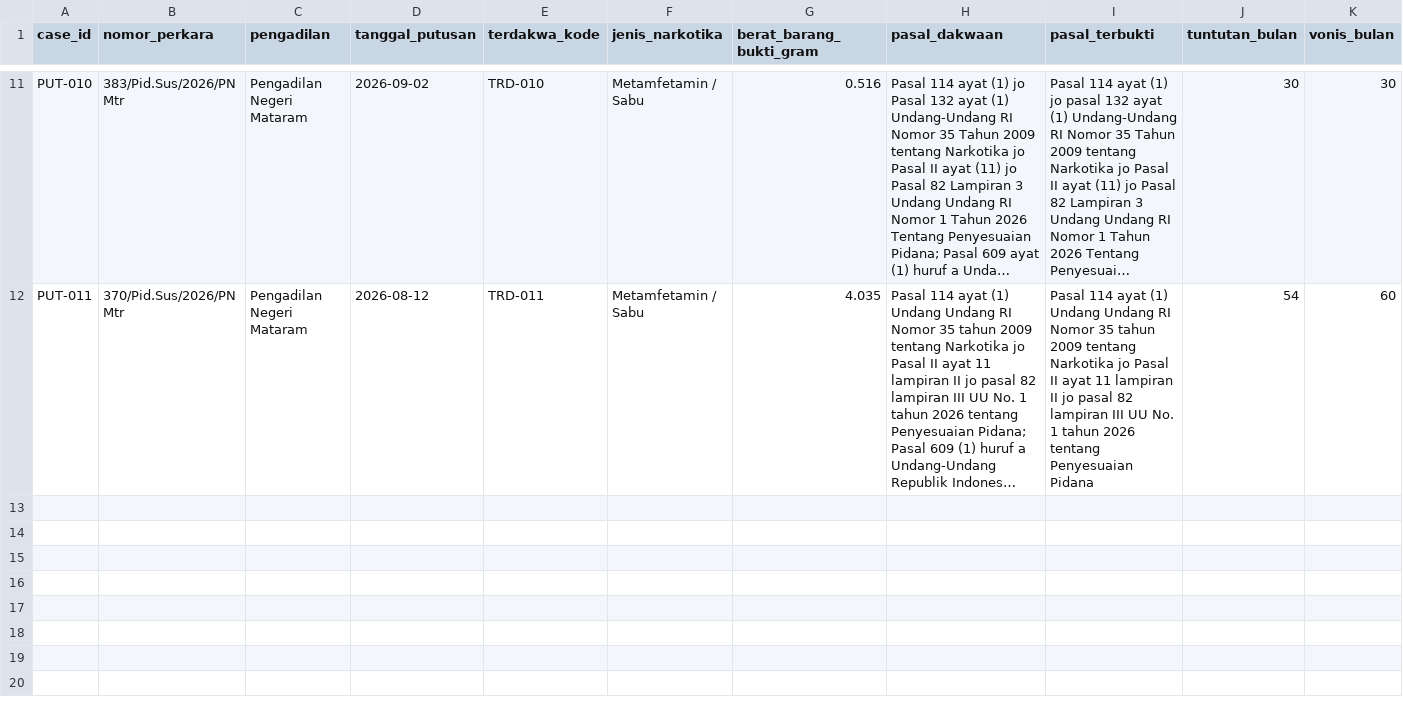
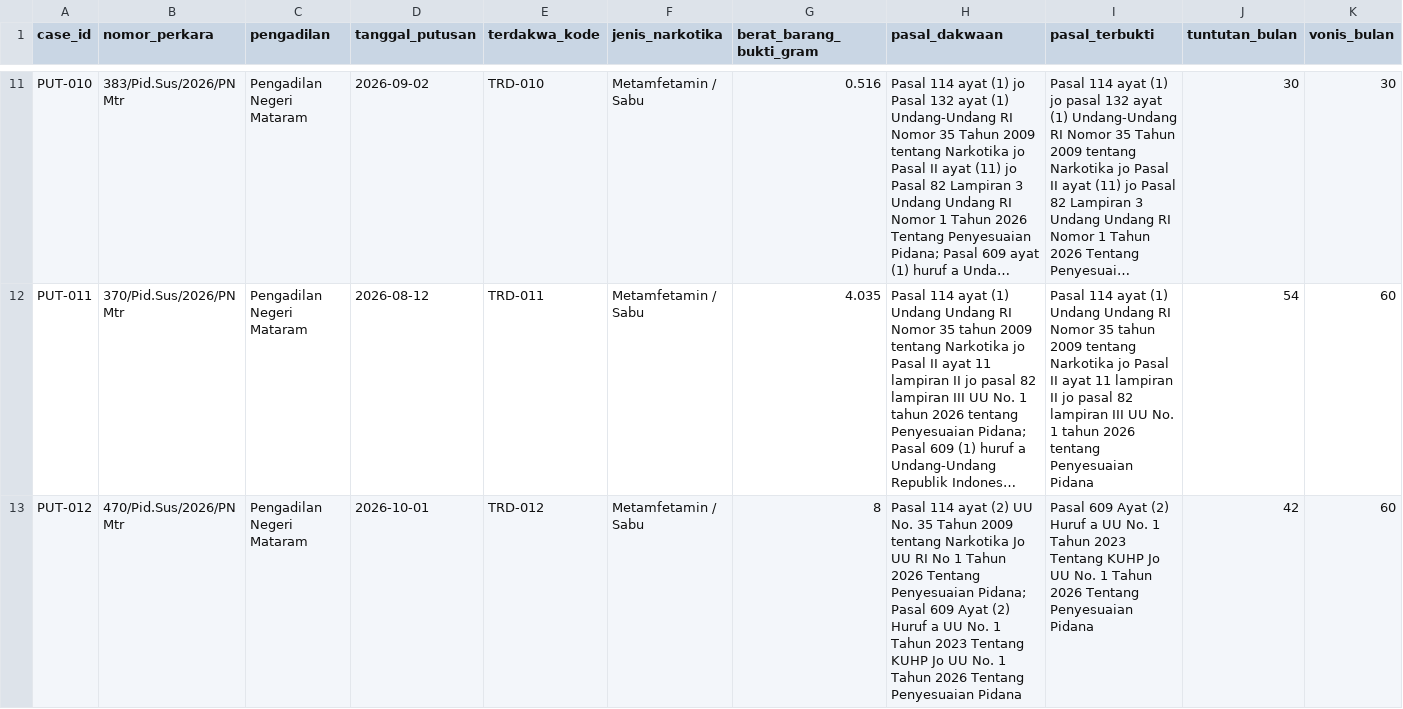
Before and after one commit to Nauval09/uts-struktur-data-narkotika-kelompok-20, a CSV file: data/putusan1-25.csv, drawn as a sheet; only a part is shown, gaps mark what is left out; long unchanged cells end in …; rows hold the shown columns only; the diff names each change by its address in the sheet, - before the commit and + after, or states it on an @@ line.

Commit message:
Update putusan1-25.csv

```diff
--- a/data/putusan1-25.csv
+++ b/data/putusan1-25.csv
+row 13: PUT-012 | 470/Pid.Sus/2026/PN Mtr | Pengadilan Negeri Mataram | 2026-10-01 | TRD-012 | Metamfetamin / Sabu | 8 | Pasal 114 ayat (2) UU No. 35 Tahun 2009 tentang Narkotika Jo UU RI No 1 Tahun 2026 Tentang Penyesuaian Pidana; Pasal 609 Ayat (2) Huruf a UU No. 1 Tahun 2023 Tentang KUHP Jo UU No. 1 Tahun 2026 Tentang Penyesuaian Pidana | Pasal 609 Ayat (2) Huruf a UU No. 1 Tahun 2023 Tentang KUHP Jo UU No. 1 Tahun 2026 Tentang Penyesuaian Pidana | 42 | 60
```
